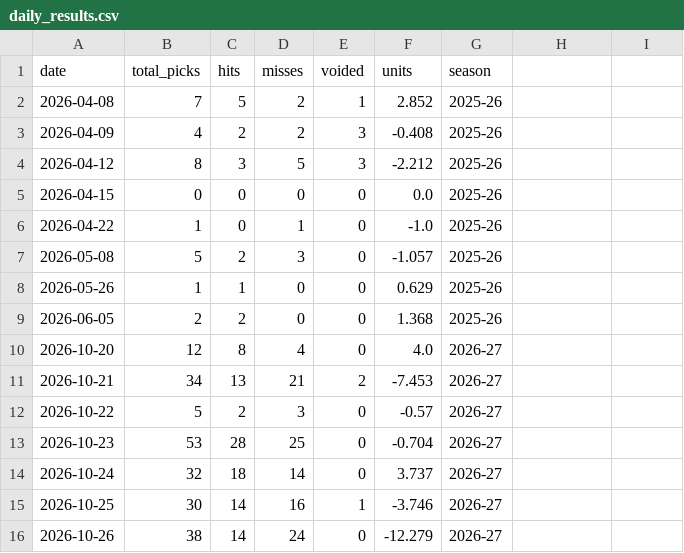
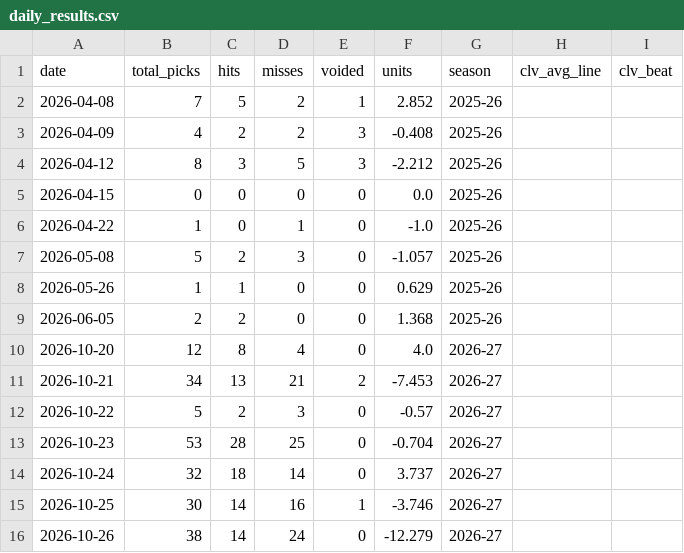
Before and after one commit to SidSub1041/NBA-Player-Prop-Model, a CSV file: web/public/data/daily_results.csv, drawn as a sheet; the diff names each change by its address in the sheet, - before the commit and + after, or states it on an @@ line.

```diff
--- a/web/public/data/daily_results.csv
+++ b/web/public/data/daily_results.csv
-H1: (empty)
+H1: clv_avg_line
-I1: (empty)
+I1: clv_beat
```
Also changed, not shown: 6 other files.
